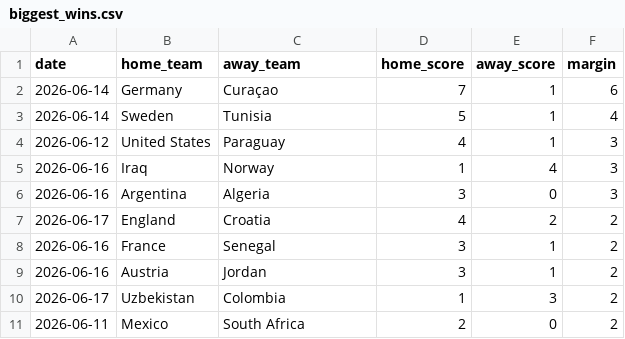
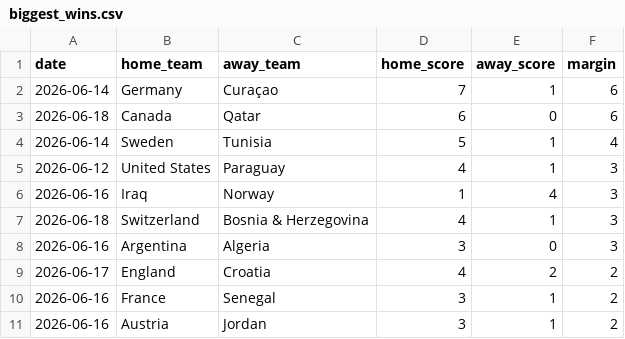
Before and after one commit to nmashiat/wc2026-command-center, a CSV file: outputs/biggest_wins.csv, drawn as a sheet; removed rows and columns are numbered as before the commit, all else as after; the diff names each change by its address in the sheet, - before the commit and + after, or states it on an @@ line.

```diff
--- a/outputs/biggest_wins.csv
+++ b/outputs/biggest_wins.csv
+row 3: 2026-06-18 | Canada | Qatar | 6 | 0 | 6
+row 7: 2026-06-18 | Switzerland | Bosnia & Herzegovina | 4 | 1 | 3
-row 10: 2026-06-17 | Uzbekistan | Colombia | 1 | 3 | 2
-row 11: 2026-06-11 | Mexico | South Africa | 2 | 0 | 2
```
Also changed, not shown: outputs/predictions.csv, outputs/sentiment_by_team.csv, 11 other files.
